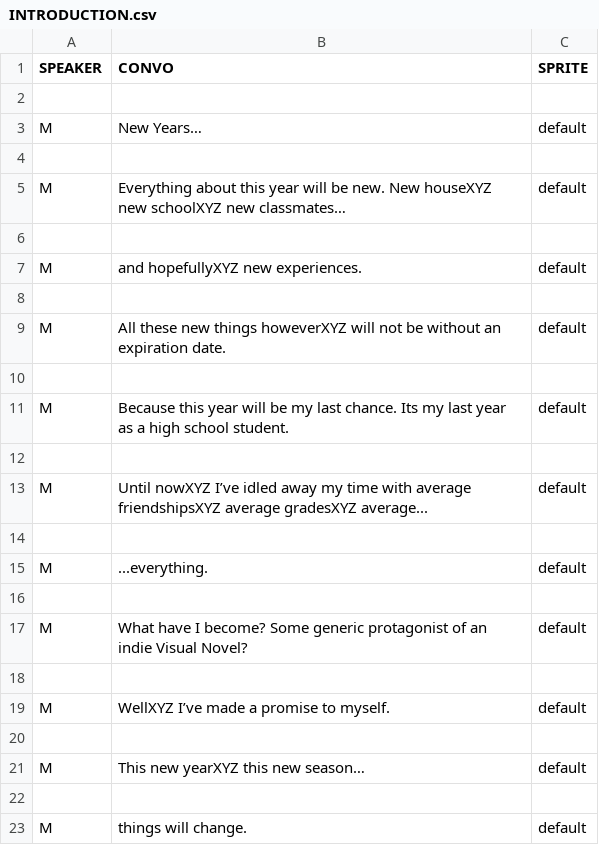
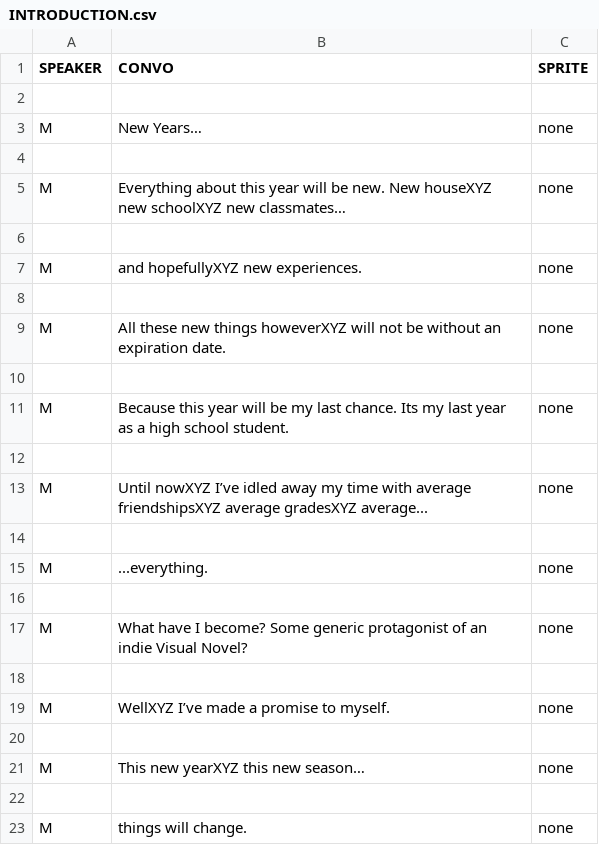
Before and after one commit to eggshelly/ics161FinalProj-Cardinal-Sin, a CSV file: ics161FinalProj/Assets/Resources/INTRODUCTION.csv, drawn as a sheet.

Commit message:
Harukas sprites are in! But they need to be resized.

```diff
--- a/ics161FinalProj/Assets/Resources/INTRODUCTION.csv
+++ b/ics161FinalProj/Assets/Resources/INTRODUCTION.csv
@@ -2,22 +2,22 @@ SPEAKER,CONVO,SPRITE
 ,,
-M,New Years…,default
+M,New Years…,none
 ,,
-M,Everything about this year will be new. New houseXYZ new schoolXYZ new classmates…,default
+M,Everything about this year will be new. New houseXYZ new schoolXYZ new classmates…,none
 ,,
-M,and hopefullyXYZ new experiences.,default
+M,and hopefullyXYZ new experiences.,none
 ,,
-M,All these new things howeverXYZ will not be without an expiration date.,default
+M,All these new things howeverXYZ will not be without an expiration date.,none
 ,,
-M,Because this year will be my last chance. Its my last year as a high school student.,default
+M,Because this year will be my last chance. Its my last year as a high school student.,none
 ,,
-M,Until nowXYZ I’ve idled away my time with average friendshipsXYZ average gradesXYZ average...,default
+M,Until nowXYZ I’ve idled away my time with average friendshipsXYZ average gradesXYZ average...,none
 ,,
-M,...everything.,default
+M,...everything.,none
 ,,
-M,What have I become? Some generic protagonist of an indie Visual Novel?,default
+M,What have I become? Some generic protagonist of an indie Visual Novel?,none
 ,,
-M,WellXYZ I’ve made a promise to myself.,default
+M,WellXYZ I’ve made a promise to myself.,none
 ,,
-M,This new yearXYZ this new season…,default
+M,This new yearXYZ this new season…,none
 ,,
-M,things will change.,default
+M,things will change.,none
```
Also changed, not shown: ics161FinalProj/Assets/Resources/SPRING 1 BAD END.csv, ics161FinalProj/Assets/Resources/SPRING 1 GOOD END.csv, 24 other files.
